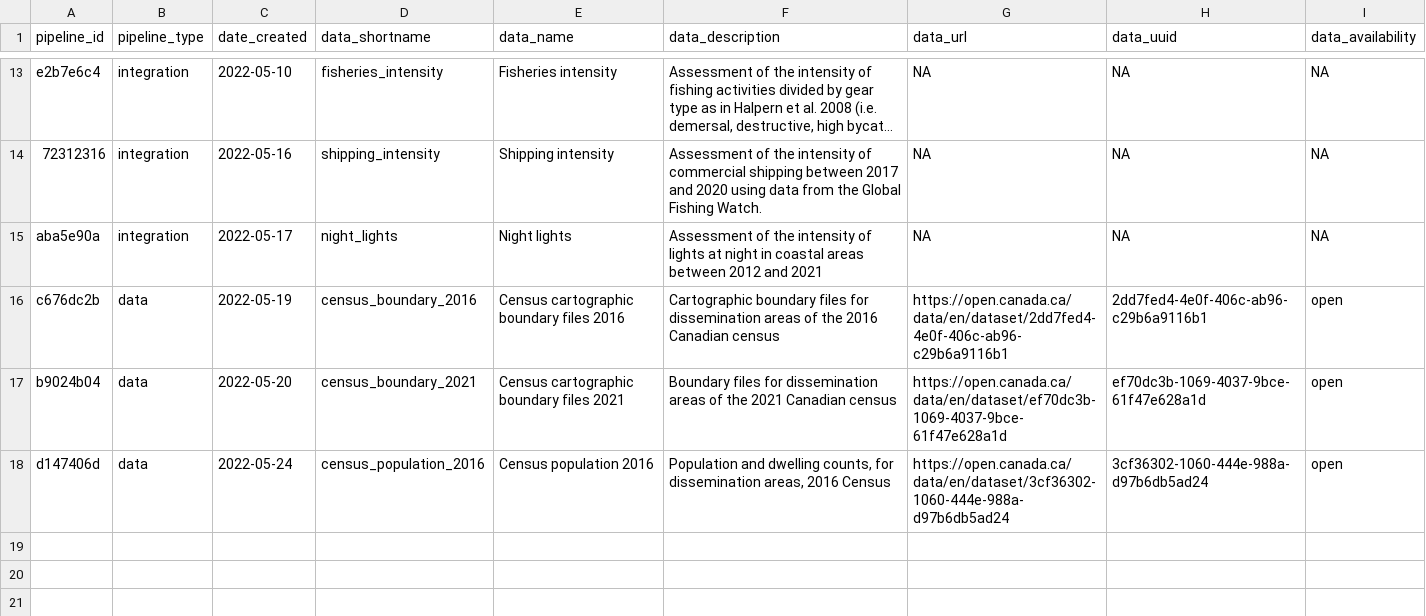
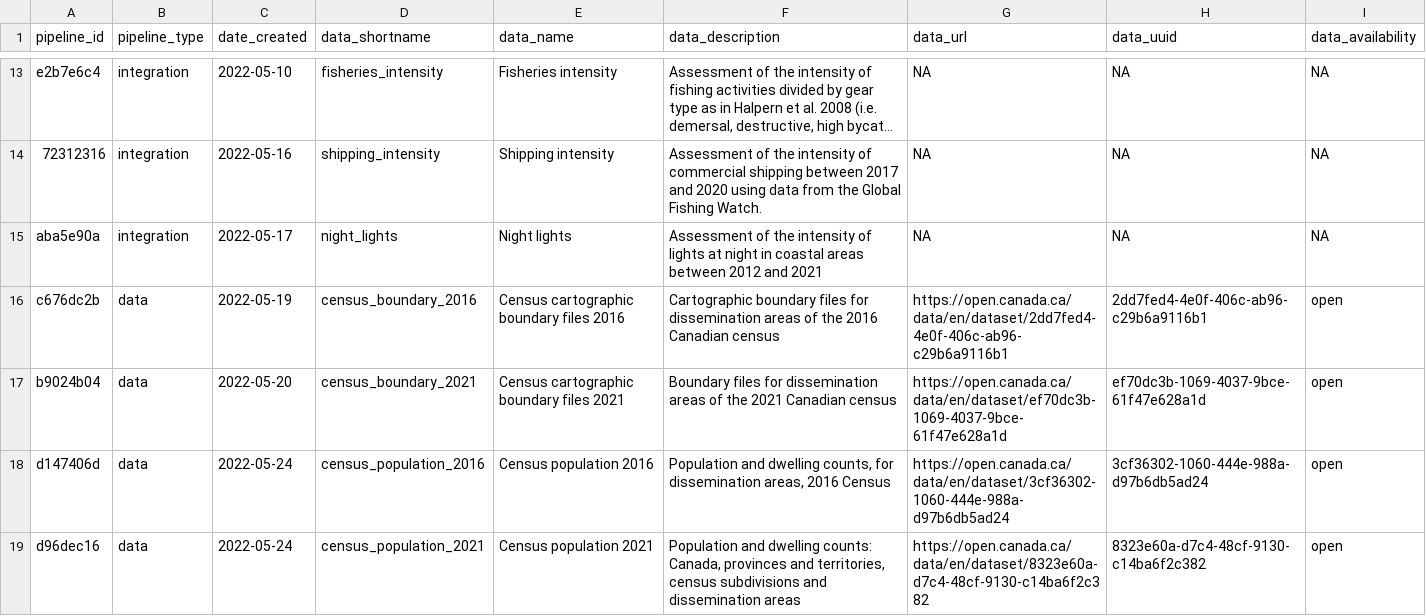
Before and after one commit to Ecosystem-Assessments/pipedat, a CSV file: inst/extdata/pipeline.csv, drawn as a sheet; only a part is shown, gaps mark what is left out; long unchanged cells end in ….

Commit message:
census population 2021

```diff
--- a/inst/extdata/pipeline.csv
+++ b/inst/extdata/pipeline.csv
@@ -18 +18,2 @@ b9024b04,data,2022-05-20,census_boundary_2021,Census cartographic boundary files
 d147406d,data,2022-05-24,census_population_2016,Census population 2016,"Population and dwelling counts, for dissemination areas, 2016 Census",https://open.canada.ca/data/en/dataset/3cf36302-1060-444e-988a-d97b6db5ad24,3cf36302-1060-444e-988a-d97b6db5ad24,open
+d96dec16,data,2022-05-24,census_population_2021,Census population 2021,"Population and dwelling counts: Canada, provinces and territories, census subdivisions and dissemination areas",https://open.canada.ca/data/en/dataset/8323e60a-d7c4-48cf-9130-c14ba6f2c382,8323e60a-d7c4-48cf-9130-c14ba6f2c382,open
```
Also changed, not shown: inst/extdata/files_clean.csv, inst/extdata/files_raw.csv, 8 other files.
